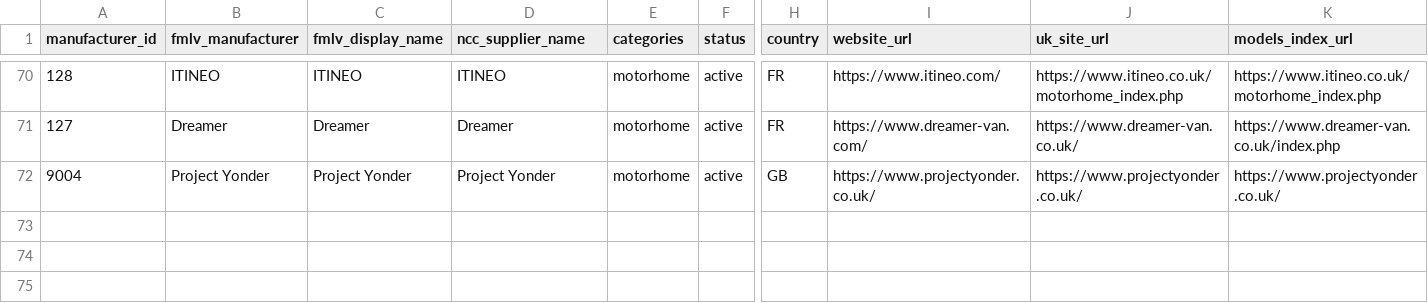
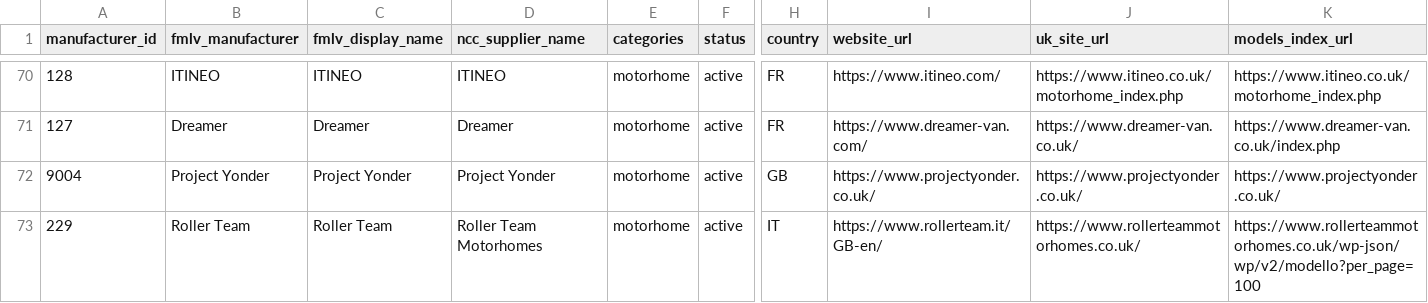
Before and after one commit to ncc-francisd/fmlv-automated-data-flow, a CSV file: config/manufacturers.csv, drawn as a sheet; only a part is shown, gaps mark what is left out; rows hold the shown columns only; the diff names each change by its address in the sheet, - before the commit and + after, or states it on an @@ line.

```diff
--- a/config/manufacturers.csv
+++ b/config/manufacturers.csv
+row 73: 229 | Roller Team | Roller Team | Roller Team Motorhomes | motorhome | active | IT | https://www.rollerteam.it/GB-en/ | https://www.rollerteammotorhomes.co.uk/ | https://www.rollerteammotorhomes.co.uk/wp-json/wp/v2/modello?per_page=100
```
Also changed, not shown: 1 other file.
